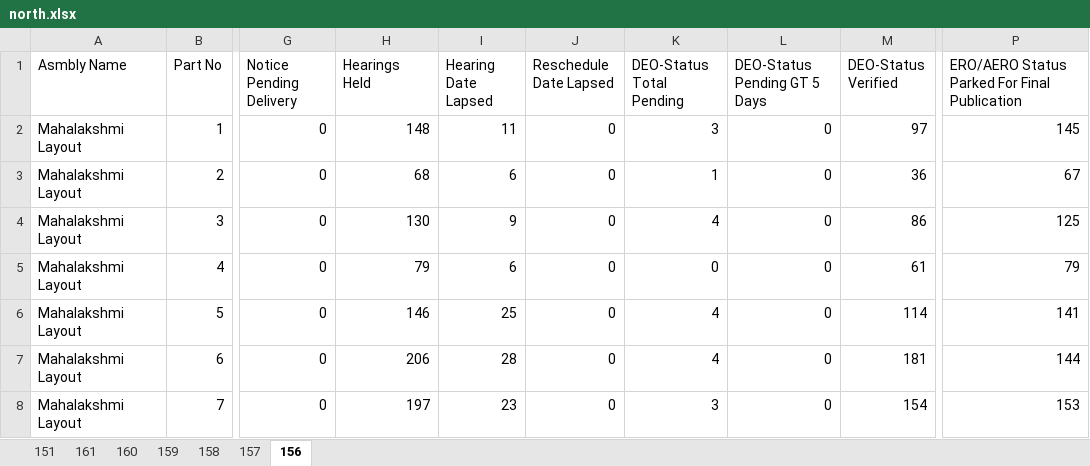
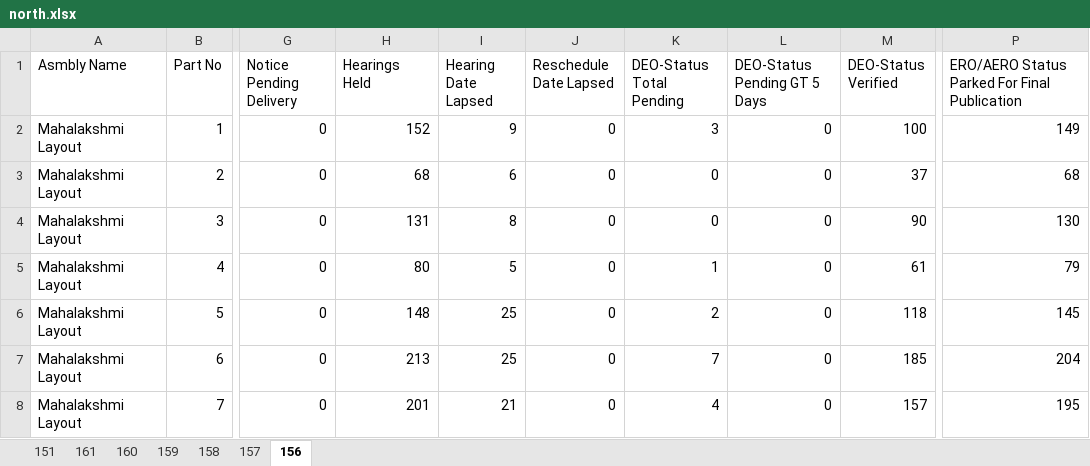
Before and after one commit to deepakmayasandra-cyber/notice-daily, an Excel workbook: north.xlsx, sheet 156, drawn as a sheet; only a part is shown, gaps mark what is left out; values as stored, in another font and other column widths than the file's, no borders; the diff covers the shown part only; the diff names each change by its address in the sheet, - before the commit and + after, or states it on an @@ line.

```diff
--- a/north.xlsx (sheet 156)
+++ b/north.xlsx (sheet 156)
-H2 (Hearings Held): 148
+H2 (Hearings Held): 152
-I2 (Hearing Date Lapsed): 11
+I2 (Hearing Date Lapsed): 9
-M2 (DEO-Status Verified): 97
+M2 (DEO-Status Verified): 100
-P2: 145
+P2: 149
-K3 (DEO-Status Total Pending): 1
+K3 (DEO-Status Total Pending): 0
-M3 (DEO-Status Verified): 36
+M3 (DEO-Status Verified): 37
-P3: 67
+P3: 68
-H4 (Hearings Held): 130
+H4 (Hearings Held): 131
-I4 (Hearing Date Lapsed): 9
+I4 (Hearing Date Lapsed): 8
-K4 (DEO-Status Total Pending): 4
+K4 (DEO-Status Total Pending): 0
-M4 (DEO-Status Verified): 86
+M4 (DEO-Status Verified): 90
-P4: 125
+P4: 130
-H5 (Hearings Held): 79
+H5 (Hearings Held): 80
-I5 (Hearing Date Lapsed): 6
+I5 (Hearing Date Lapsed): 5
-K5 (DEO-Status Total Pending): 0
+K5 (DEO-Status Total Pending): 1
-H6 (Hearings Held): 146
+H6 (Hearings Held): 148
-K6 (DEO-Status Total Pending): 4
+K6 (DEO-Status Total Pending): 2
-M6 (DEO-Status Verified): 114
+M6 (DEO-Status Verified): 118
-P6: 141
+P6: 145
-H7 (Hearings Held): 206
+H7 (Hearings Held): 213
-I7 (Hearing Date Lapsed): 28
+I7 (Hearing Date Lapsed): 25
-K7 (DEO-Status Total Pending): 4
+K7 (DEO-Status Total Pending): 7
-M7 (DEO-Status Verified): 181
+M7 (DEO-Status Verified): 185
-P7: 144
+P7: 204
-H8 (Hearings Held): 197
+H8 (Hearings Held): 201
-I8 (Hearing Date Lapsed): 23
+I8 (Hearing Date Lapsed): 21
-K8 (DEO-Status Total Pending): 3
+K8 (DEO-Status Total Pending): 4
-M8 (DEO-Status Verified): 154
+M8 (DEO-Status Verified): 157
-P8: 153
+P8: 195
```
Also changed, not shown: 1075 edited cells elsewhere in this sheet, sheet 151, sheet 158, sheet 160, sheet 159, sheet 161, sheet 157, south.xlsx.
